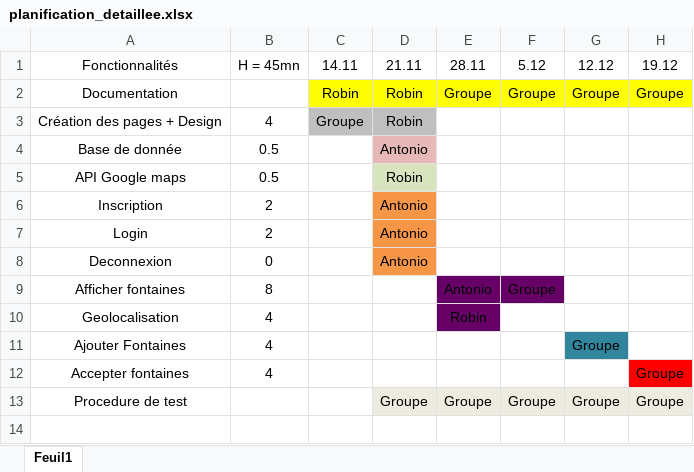
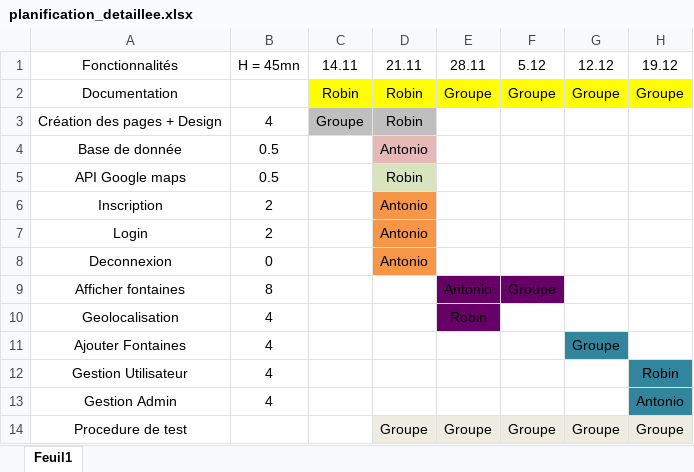
Before and after one commit to moiap13/m152_fontaines, an Excel workbook: Version 5/Documentation/planification_detaillee.xlsx, sheet Feuil1, drawn as a sheet; values as stored, in another font and other column widths than the file's, no borders; removed rows and columns are numbered as before the commit, all else as after; the diff names each change by its address in the sheet, - before the commit and + after, or states it on an @@ line.

Commit message:
Modifier utilisateur 75% done

```diff
--- a/Version 5/Documentation/planification_detaillee.xlsx (sheet Feuil1)
+++ b/Version 5/Documentation/planification_detaillee.xlsx (sheet Feuil1)
-row 12: Accepter fontaines | 4 |  |  |  |  |  | Groupe
+row 12: Gestion Utilisateur | 4 |  |  |  |  |  | Robin
+row 13: Gestion Admin | 4 |  |  |  |  |  | Antonio
```
Also changed, not shown: 7 other files.
